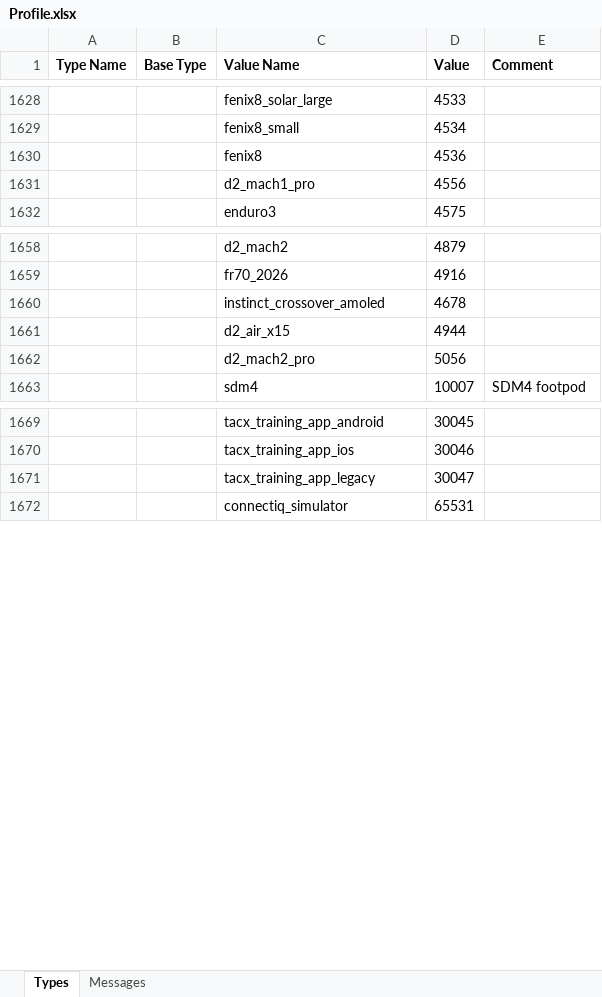
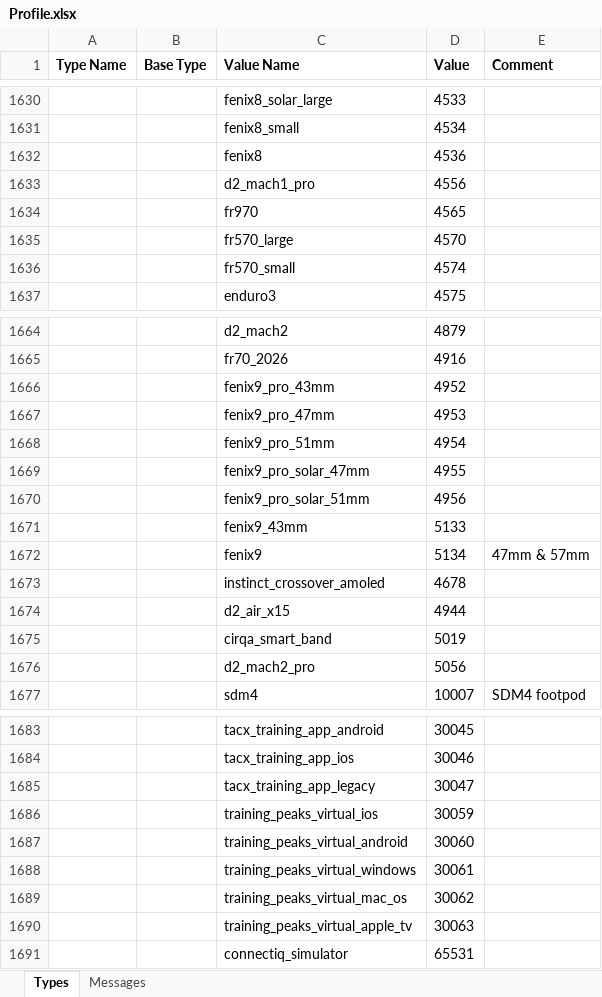
Before and after one commit to BionicCode/bionic-athlete, an Excel workbook: docs/reference/garmin-fit/Profile.xlsx, sheet Types, drawn as a sheet; only a part is shown, gaps mark what is left out; values as stored, in another font and other column widths than the file's, no borders; the diff covers the shown part only; the diff names each change by its address in the sheet, - before the commit and + after, or states it on an @@ line.

```diff
--- a/docs/reference/garmin-fit/Profile.xlsx (sheet Types)
+++ b/docs/reference/garmin-fit/Profile.xlsx (sheet Types)
+row 1634:  |  | fr970 | 4565
+row 1635:  |  | fr570_large | 4570
+row 1636:  |  | fr570_small | 4574
+row 1666:  |  | fenix9_pro_43mm | 4952
+row 1667:  |  | fenix9_pro_47mm | 4953
+row 1668:  |  | fenix9_pro_51mm | 4954
+row 1669:  |  | fenix9_pro_solar_47mm | 4955
+row 1670:  |  | fenix9_pro_solar_51mm | 4956
+row 1671:  |  | fenix9_43mm | 5133
+row 1672:  |  | fenix9 | 5134 | 47mm & 57mm
+row 1675:  |  | cirqa_smart_band | 5019
+row 1686:  |  | training_peaks_virtual_ios | 30059
+row 1687:  |  | training_peaks_virtual_android | 30060
+row 1688:  |  | training_peaks_virtual_windows | 30061
+row 1689:  |  | training_peaks_virtual_mac_os | 30062
+row 1690:  |  | training_peaks_virtual_apple_tv | 30063
```
Also changed, not shown: 4 added rows and 1 edited cell elsewhere in this sheet, sheet Messages, 1 other file.
